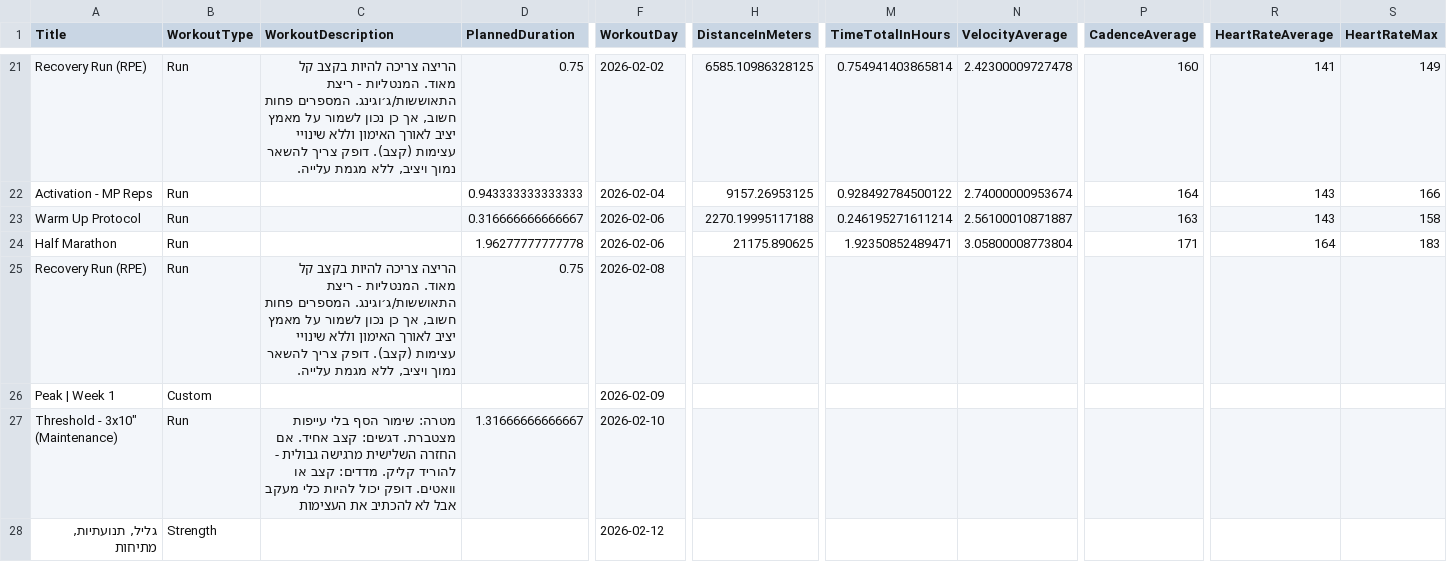
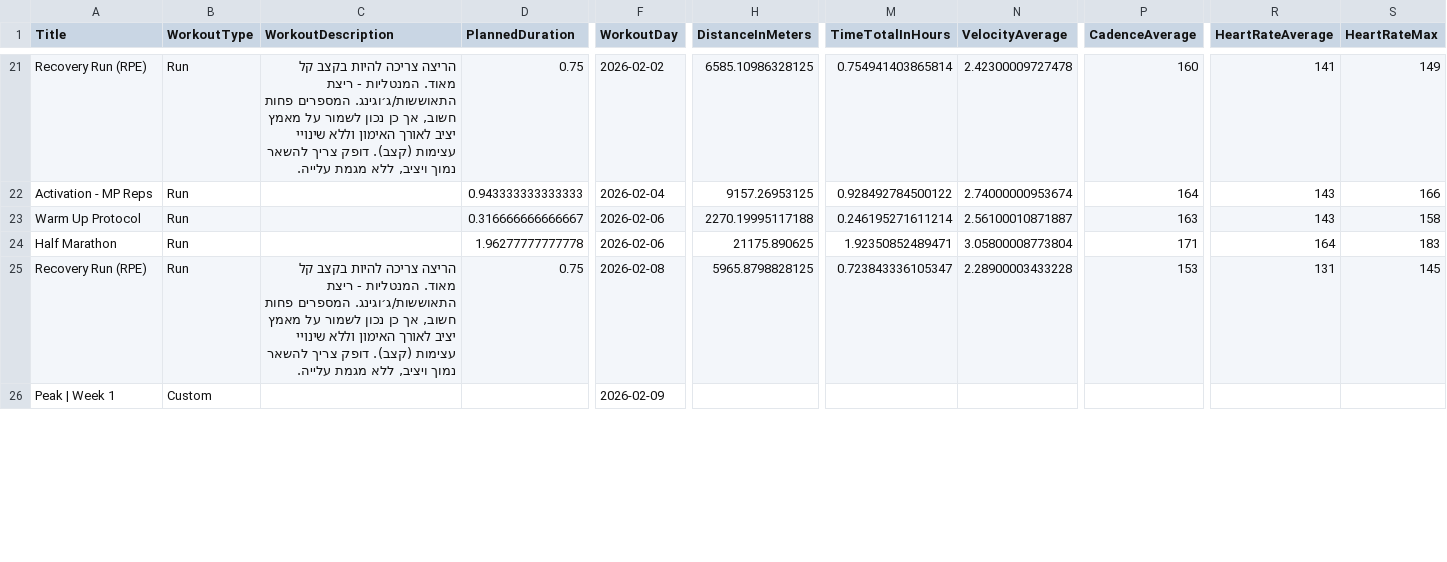
Before and after one commit to AvielBitton/linktree, a CSV file: public/data/asaf/2026.csv, drawn as a sheet; only a part is shown, gaps mark what is left out; removed rows and columns are numbered as before the commit, all else as after; rows hold the shown columns only; the diff covers the shown part only; the diff names each change by its address in the sheet, - before the commit and + after, or states it on an @@ line.

```diff
--- a/public/data/asaf/2026.csv
+++ b/public/data/asaf/2026.csv
-row 25: Recovery Run (RPE) | Run | הריצה צריכה להיות בקצב קל מאוד. המנטליות - ריצת התאוששות/ג׳וגינג. המספרים פחות חשוב, אך כן נכון לשמור על מאמץ יציב לאורך האימון וללא שינויי עצימות (קצב). דופק צריך להשאר נמוך ויציב, ללא מגמת עלייה. | 0.75 | 2026-02-08
+row 25: Recovery Run (RPE) | Run | הריצה צריכה להיות בקצב קל מאוד. המנטליות - ריצת התאוששות/ג׳וגינג. המספרים פחות חשוב, אך כן נכון לשמור על מאמץ יציב לאורך האימון וללא שינויי עצימות (קצב). דופק צריך להשאר נמוך ויציב, ללא מגמת עלייה. | 0.75 | 2026-02-08 | 5965.8798828125 | 0.723843336105347 | 2.28900003433228 | 153 | 131 | 145
-row 27: Threshold - 3x10" (Maintenance) | Run | מטרה: שימור הסף בלי עייפות מצטברת. דגשים: קצב אחיד. אם החזרה השלישית מרגישה גבולית - להוריד קליק. מדדים: קצב או וואטים. דופק יכול להיות כלי מעקב אבל לא להכתיב את העצימות | 1.31666666666667 | 2026-02-10
-row 28: גליל, תנועתיות, מתיחות | Strength |  |  | 2026-02-12
```
Also changed, not shown: 6 added rows, 3 removed rows and 3 edited cells elsewhere in this file, 1 other file.
